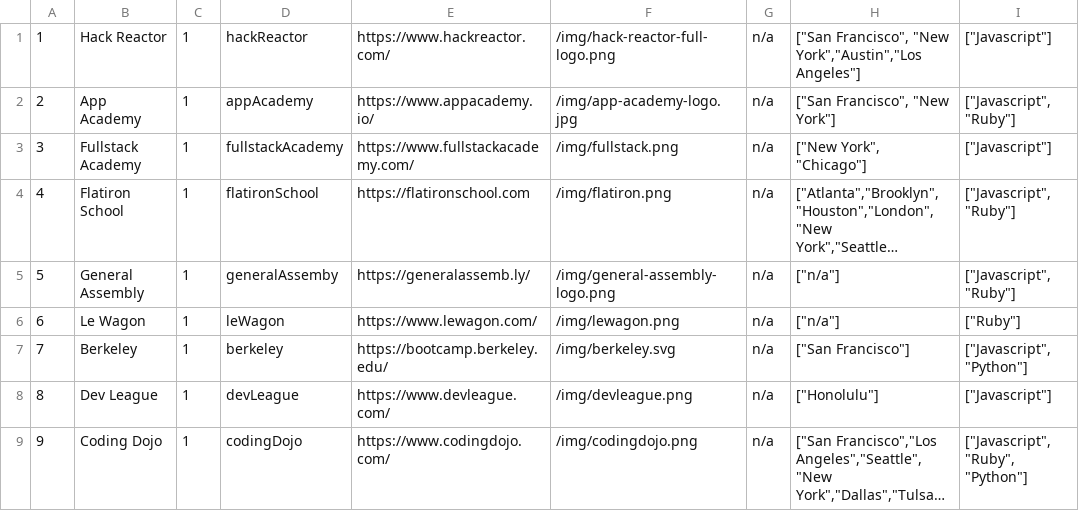
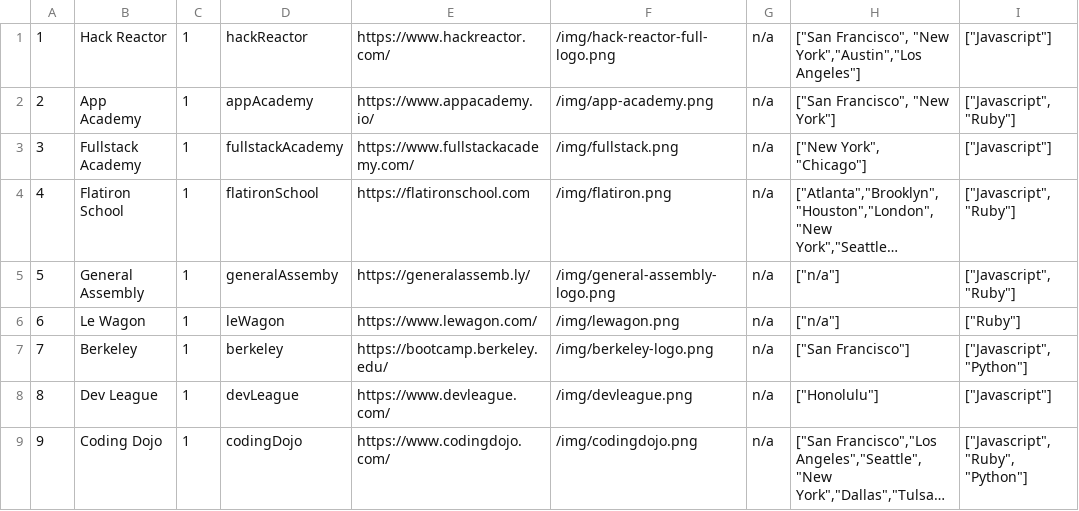
Before and after one commit to aj-4/whichbootcamp, a TSV file: sh/bootcamps.tsv, drawn as a sheet; only a part is shown; long unchanged cells end in …; the diff names each change by its address in the sheet, - before the commit and + after, or states it on an @@ line.

Commit message:
unlisted bootcamps will add

```diff
--- a/sh/bootcamps.tsv
+++ b/sh/bootcamps.tsv
-F2: /img/app-academy-logo.jpg
+F2: /img/app-academy.png
-F7: /img/berkeley.svg
+F7: /img/berkeley-logo.png
```
Also changed, not shown: 14 other files.
